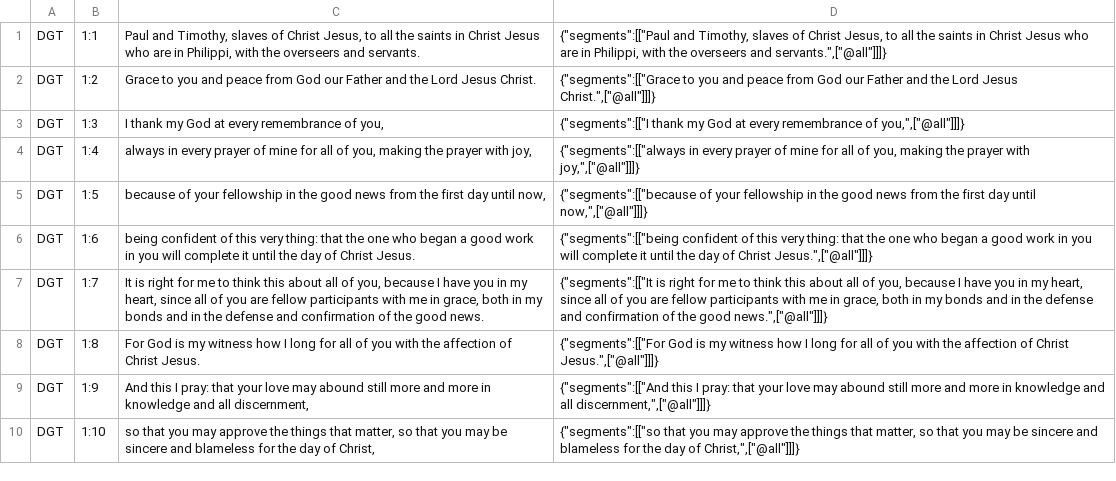
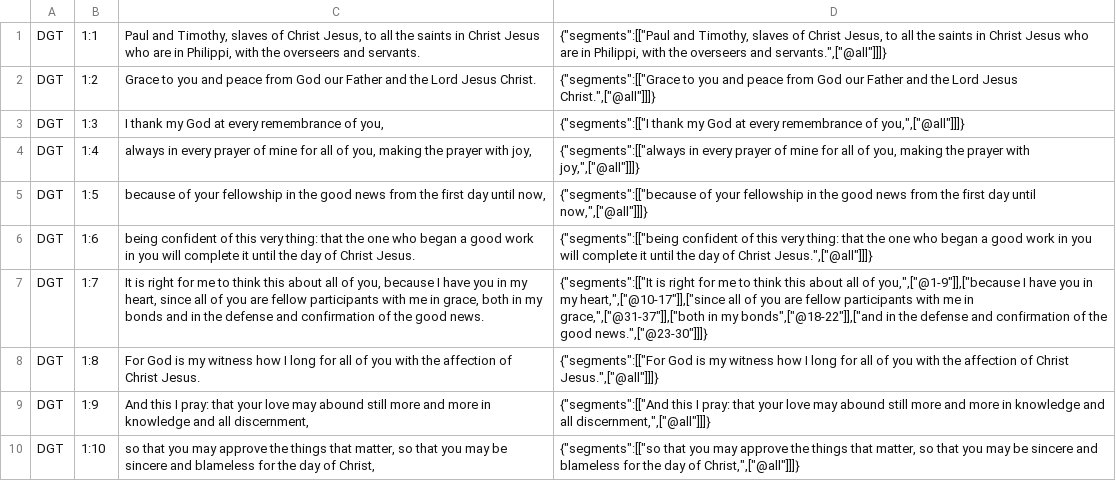
Before and after one commit to darethehair/DGTBible, a TSV file: data/authoring/philippians-01a-dgt.tsv, drawn as a sheet.

```diff
--- a/data/authoring/philippians-01a-dgt.tsv
+++ b/data/authoring/philippians-01a-dgt.tsv
@@ -6,3 +6,3 @@ DGT	1:5	because of your fellowship in the good news from the first day until now
 DGT	1:6	being confident of this very thing: that the one who began a good work in you will complete it until the day of Christ Jesus.	{"segments":[["being confident of this very thing: that the one who began a good work in you will complete it until the day of Christ Jesus.",["@all"]]]}
-DGT	1:7	It is right for me to think this about all of you, because I have you in my heart, since all of you are fellow participants with me in grace, both in my bonds and in the defense and confirmation of the good news.	{"segments":[["It is right for me to think this about all of you, because I have you in my heart, since all of you are fellow participants with me in grace, both in my bonds and in the defense and confirmation of the good news.",["@all"]]]}
+DGT	1:7	It is right for me to think this about all of you, because I have you in my heart, since all of you are fellow participants with me in grace, both in my bonds and in the defense and confirmation of the good news.	{"segments":[["It is right for me to think this about all of you,",["@1-9"]],["because I have you in my heart,",["@10-17"]],["since all of you are fellow participants with me in grace,",["@31-37"]],["both in my bonds",["@18-22"]],["and in the defense and confirmation of the good news.",["@23-30"]]]}
 DGT	1:8	For God is my witness how I long for all of you with the affection of Christ Jesus.	{"segments":[["For God is my witness how I long for all of you with the affection of Christ Jesus.",["@all"]]]}
```
Also changed, not shown: data/authoring/1thessalonians-01-dgt.tsv, data/authoring/galatians-02-dgt.tsv.
